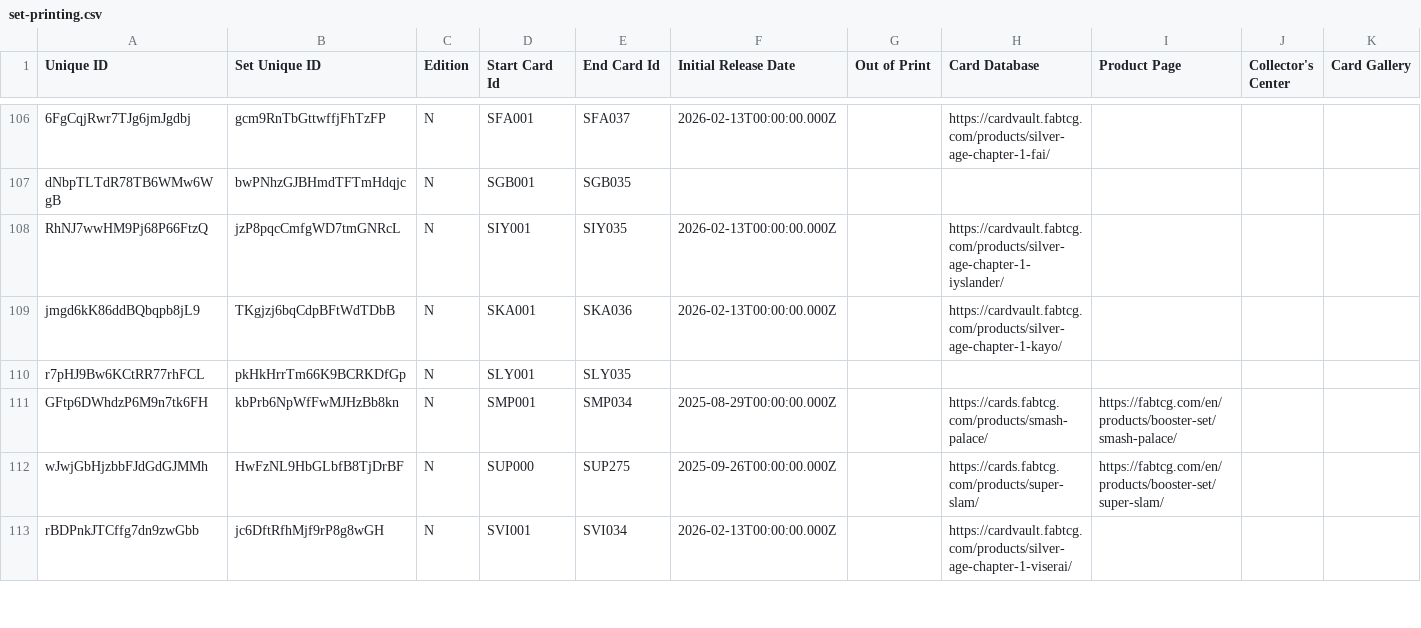
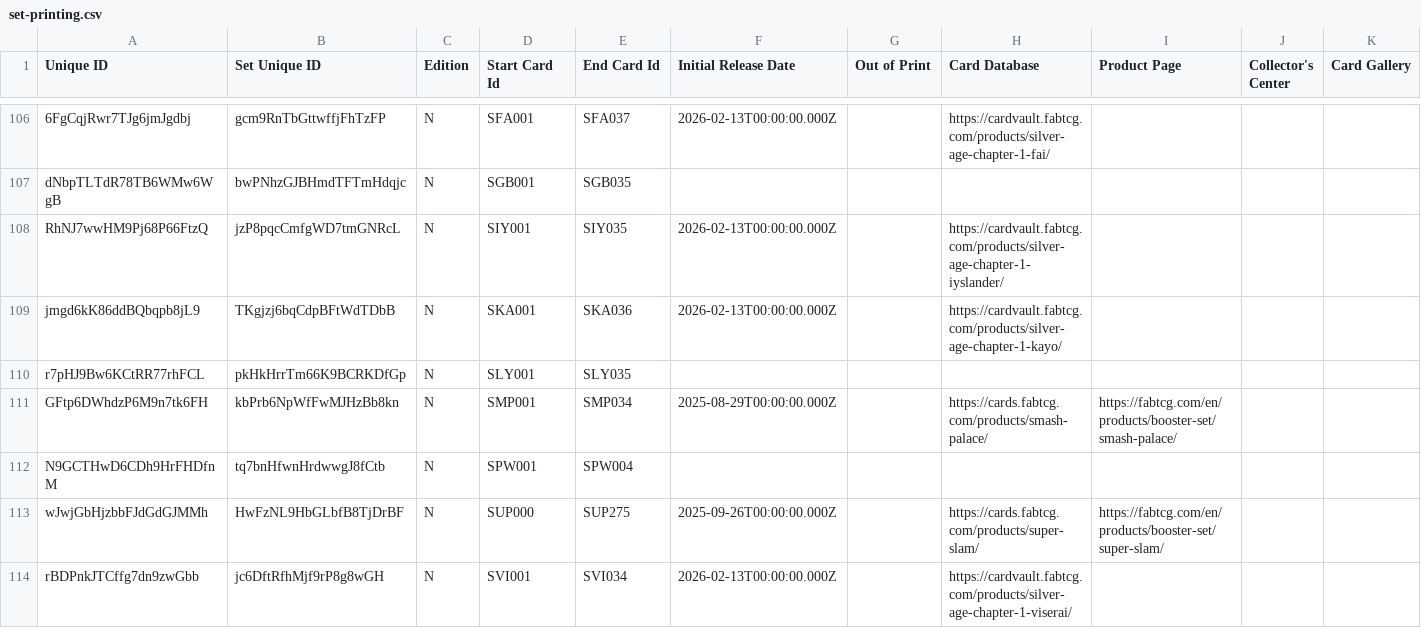
Before and after one commit to IAmThermite/flesh-and-blood-cards, a CSV file: csvs/english/set-printing.csv, drawn as a sheet; only a part is shown, gaps mark what is left out; rows hold the shown columns only; the diff names each change by its address in the sheet, - before the commit and + after, or states it on an @@ line.

```diff
--- a/csvs/english/set-printing.csv
+++ b/csvs/english/set-printing.csv
+row 112: N9GCTHwD6CDh9HrFHDfnM | tq7bnHfwnHrdwwgJ8fCtb | N | SPW001 | SPW004
```
Also changed, not shown: csvs/english/card-reference.csv, csvs/english/set.csv, 6 other files.
